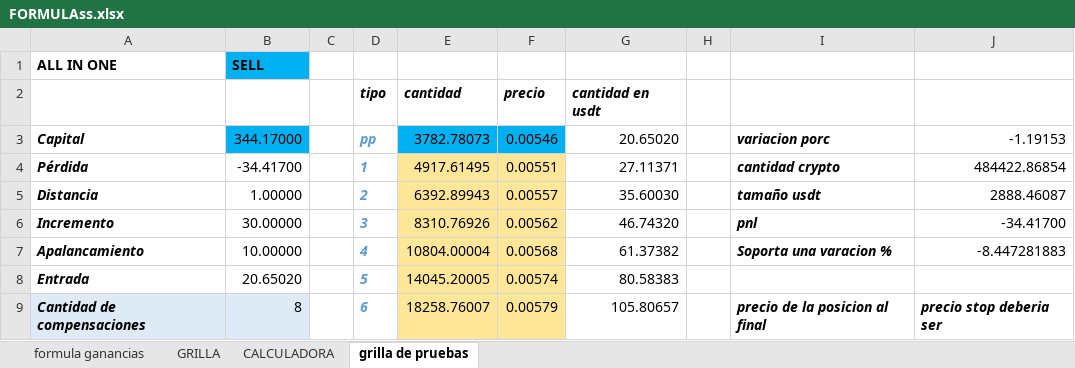
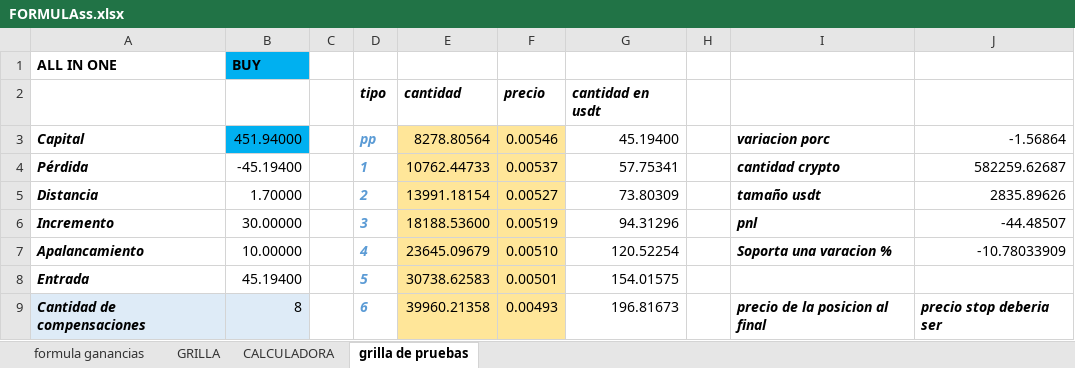
Before and after one commit to luisgomezzz/luchocrypto, an Excel workbook: old/FORMULAss.xlsx, sheet grilla de pruebas, drawn as a sheet; only a part is shown; values as stored, in another font and other column widths than the file's, no borders; conditional formats not drawn; the diff covers the shown part only; the diff names each change by its address in the sheet, - before the commit and + after, or states it on an @@ line.

```diff
--- a/old/FORMULAss.xlsx (sheet grilla de pruebas)
+++ b/old/FORMULAss.xlsx (sheet grilla de pruebas)
-B1: SELL
+B1: BUY
-B3: 344.17000
+B3: 451.94000
-E3: 3782.78073
+E3: 8278.80564
-E3:F3 fill: #00B0F0
+E3:F3 fill: #FFE699
-G3: 20.65020
+G3: 45.19400
-J3: -1.19153
+J3: -1.56864
-B4: -34.41700
+B4: -45.19400
-E4: 4917.61495
+E4: 10762.44733
-F4: 0.00551
+F4: 0.00537
-G4: 27.11371
+G4: 57.75341
-J4: 484422.86854
+J4: 582259.62687
-B5: 1.00000
+B5: 1.70000
-E5: 6392.89943
+E5: 13991.18154
-F5: 0.00557
+F5: 0.00527
-G5: 35.60030
+G5: 73.80309
-J5: 2888.46087
+J5: 2835.89626
-E6: 8310.76926
+E6: 18188.53600
-F6: 0.00562
+F6: 0.00519
-G6: 46.74320
+G6: 94.31296
-J6: -34.41700
+J6: -44.48507
-E7: 10804.00004
+E7: 23645.09679
-F7: 0.00568
+F7: 0.00510
-G7: 61.37382
+G7: 120.52254
-J7: -8.447281883
+J7: -10.78033909
-B8: 20.65020
+B8: 45.19400
-E8: 14045.20005
+E8: 30738.62583
-F8: 0.00574
+F8: 0.00501
-G8: 80.58383
+G8: 154.01575
-E9: 18258.76007
+E9: 39960.21358
-F9: 0.00579
+F9: 0.00493
-G9: 105.80657
+G9: 196.81673
```
Also changed, not shown: 21 edited cells and cell formats elsewhere in this sheet, 2 other files.
